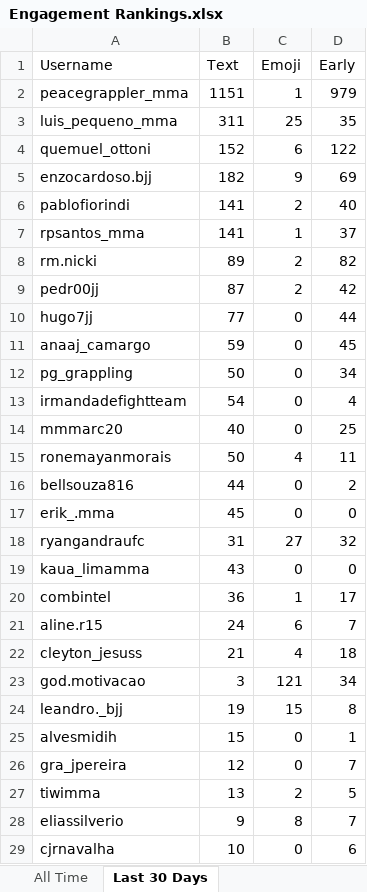
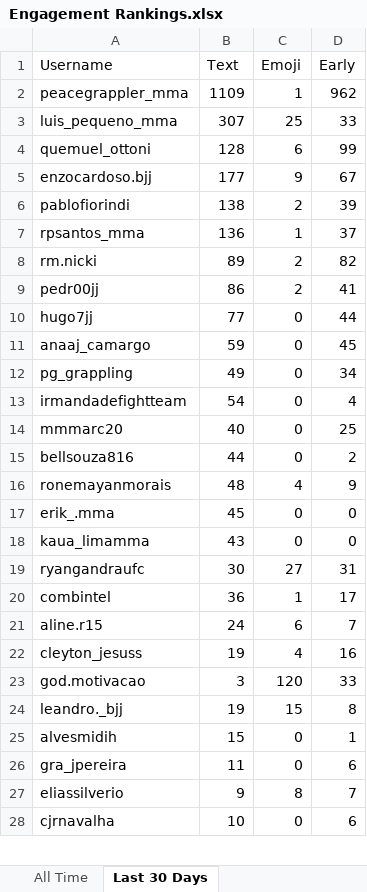
Before and after one commit to paxlucta/peace-grappler, an Excel workbook: Engagement Rankings.xlsx, sheet Last 30 Days, drawn as a sheet; only a part is shown; values as stored, in another font and other column widths than the file's, no borders; removed rows and columns are numbered as before the commit, all else as after; the diff covers the shown part only; the diff names each change by its address in the sheet, - before the commit and + after, or states it on an @@ line.

```diff
--- a/Engagement Rankings.xlsx (sheet Last 30 Days)
+++ b/Engagement Rankings.xlsx (sheet Last 30 Days)
-B2 (Text): 1151
+B2 (Text): 1109
-D2 (Early): 979
+D2 (Early): 962
-B3 (Text): 311
+B3 (Text): 307
-D3 (Early): 35
+D3 (Early): 33
-B4 (Text): 152
+B4 (Text): 128
-D4 (Early): 122
+D4 (Early): 99
-B5 (Text): 182
+B5 (Text): 177
-D5 (Early): 69
+D5 (Early): 67
-B6 (Text): 141
+B6 (Text): 138
-D6 (Early): 40
+D6 (Early): 39
-B7 (Text): 141
+B7 (Text): 136
-B9 (Text): 87
+B9 (Text): 86
-D9 (Early): 42
+D9 (Early): 41
-B12 (Text): 50
+B12 (Text): 49
-row 15: ronemayanmorais | 50 | 4 | 11
+row 16: ronemayanmorais | 48 | 4 | 9
-row 18: ryangandraufc | 31 | 27 | 32
+row 19: ryangandraufc | 30 | 27 | 31
-B22 (Text): 21
+B22 (Text): 19
-D22 (Early): 18
+D22 (Early): 16
-C23 (Emoji): 121
+C23 (Emoji): 120
-D23 (Early): 34
+D23 (Early): 33
-B26 (Text): 12
+B26 (Text): 11
-D26 (Early): 7
+D26 (Early): 6
-row 27: tiwimma | 13 | 2 | 5
```
Also changed, not shown: 12 added rows, 27 removed rows and 1 edited cell elsewhere in this sheet, 6 other files.
